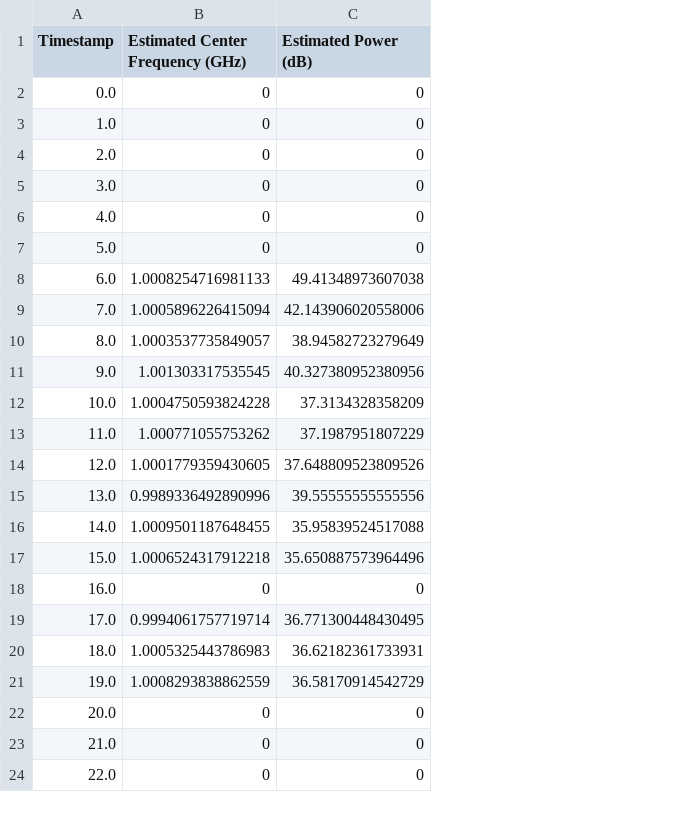
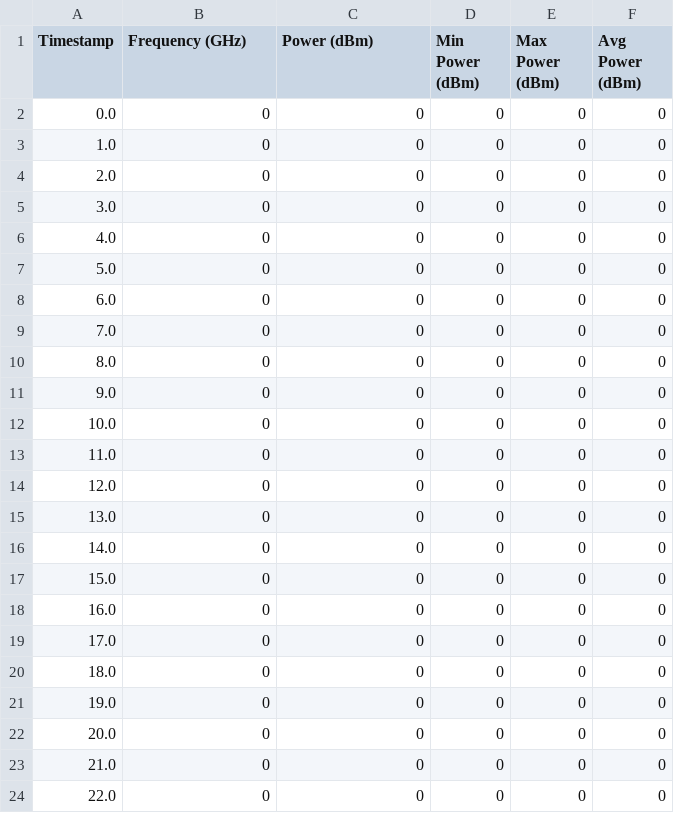
Before and after one commit to AnthonyDeSantiago/Spectrum_Analyzer_Tool, a CSV file: output.csv, drawn as a sheet; the diff names each change by its address in the sheet, - before the commit and + after, or states it on an @@ line.

```diff
--- a/output.csv
+++ b/output.csv
+column D (Min Power (dBm)), rows 2-24: all 0
+column E (Max Power (dBm)), rows 2-24: all 0
+column F (Avg Power (dBm)), rows 2-24: all 0
-B1: Estimated Center Frequency (GHz)
+B1: Frequency (GHz)
-C1: Estimated Power (dB)
+C1: Power (dBm)
-B8 (Frequency (GHz)): 1.0008254716981133
+B8 (Frequency (GHz)): 0
-C8 (Power (dBm)): 49.41348973607038
+C8 (Power (dBm)): 0
-B9 (Frequency (GHz)): 1.0005896226415094
+B9 (Frequency (GHz)): 0
-C9 (Power (dBm)): 42.143906020558006
+C9 (Power (dBm)): 0
-B10 (Frequency (GHz)): 1.0003537735849057
+B10 (Frequency (GHz)): 0
-C10 (Power (dBm)): 38.94582723279649
+C10 (Power (dBm)): 0
-B11 (Frequency (GHz)): 1.001303317535545
+B11 (Frequency (GHz)): 0
-C11 (Power (dBm)): 40.327380952380956
+C11 (Power (dBm)): 0
-B12 (Frequency (GHz)): 1.0004750593824228
+B12 (Frequency (GHz)): 0
-C12 (Power (dBm)): 37.3134328358209
+C12 (Power (dBm)): 0
-B13 (Frequency (GHz)): 1.000771055753262
+B13 (Frequency (GHz)): 0
-C13 (Power (dBm)): 37.1987951807229
+C13 (Power (dBm)): 0
-B14 (Frequency (GHz)): 1.0001779359430605
+B14 (Frequency (GHz)): 0
-C14 (Power (dBm)): 37.648809523809526
+C14 (Power (dBm)): 0
-B15 (Frequency (GHz)): 0.9989336492890996
+B15 (Frequency (GHz)): 0
-C15 (Power (dBm)): 39.55555555555556
+C15 (Power (dBm)): 0
-B16 (Frequency (GHz)): 1.0009501187648455
+B16 (Frequency (GHz)): 0
-C16 (Power (dBm)): 35.95839524517088
+C16 (Power (dBm)): 0
-B17 (Frequency (GHz)): 1.0006524317912218
+B17 (Frequency (GHz)): 0
-C17 (Power (dBm)): 35.650887573964496
+C17 (Power (dBm)): 0
-B19 (Frequency (GHz)): 0.9994061757719714
+B19 (Frequency (GHz)): 0
-C19 (Power (dBm)): 36.771300448430495
+C19 (Power (dBm)): 0
-B20 (Frequency (GHz)): 1.0005325443786983
+B20 (Frequency (GHz)): 0
-C20 (Power (dBm)): 36.62182361733931
+C20 (Power (dBm)): 0
-B21 (Frequency (GHz)): 1.0008293838862559
+B21 (Frequency (GHz)): 0
-C21 (Power (dBm)): 36.58170914542729
+C21 (Power (dBm)): 0
```
Also changed, not shown: 2 other files.
